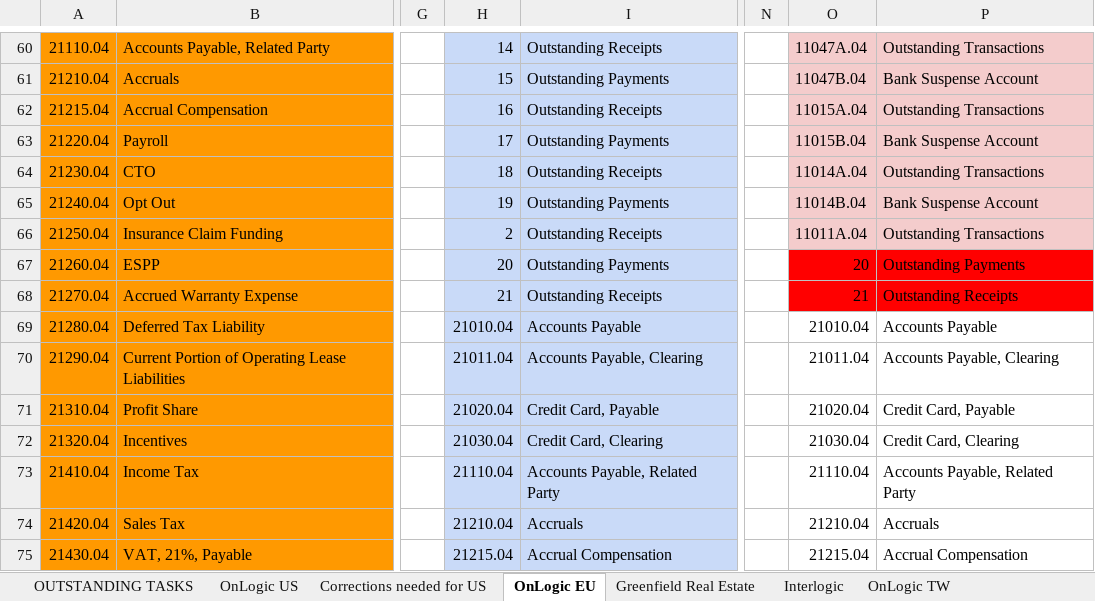
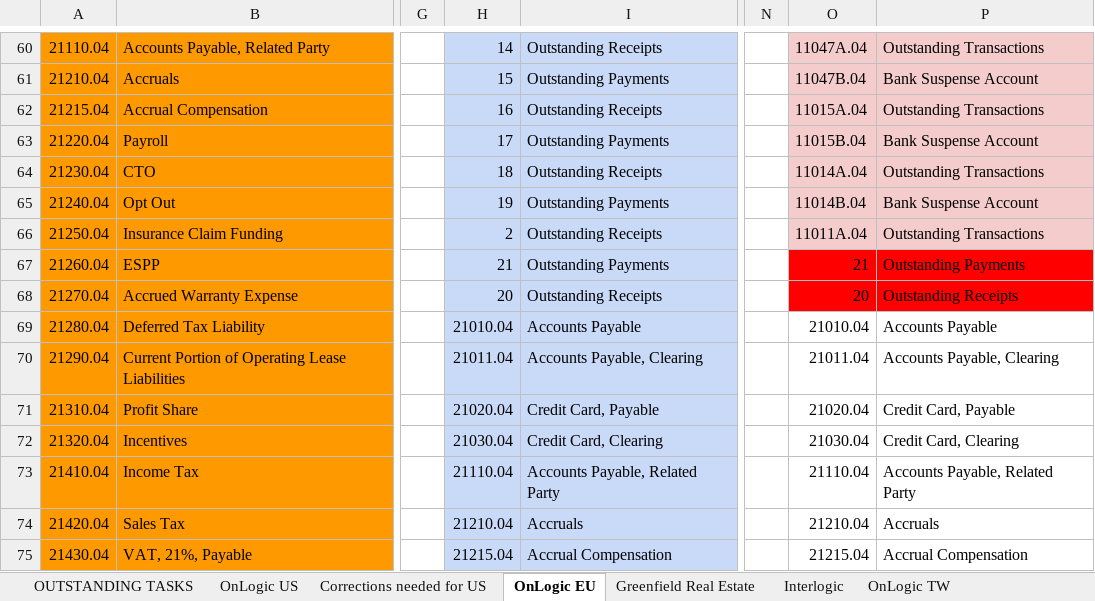
Before and after one commit to ursais/osi-addons, an Excel workbook: osi_ol_decryption/data/Odoo_17_GL_Remap.xlsx, sheet OnLogic EU, drawn as a sheet; only a part is shown, gaps mark what is left out; values as stored, in another font and other column widths than the file's, no borders; charts and pictures not drawn; the diff names each change by its address in the sheet, - before the commit and + after, or states it on an @@ line.

```diff
--- a/osi_ol_decryption/data/Odoo_17_GL_Remap.xlsx (sheet OnLogic EU)
+++ b/osi_ol_decryption/data/Odoo_17_GL_Remap.xlsx (sheet OnLogic EU)
-H67: 20
+H67: 21
-O67: 20
+O67: 21
-H68: 21
+H68: 20
-O68: 21
+O68: 20
```
Also changed, not shown: formulas that keep their value, 2 other files.
